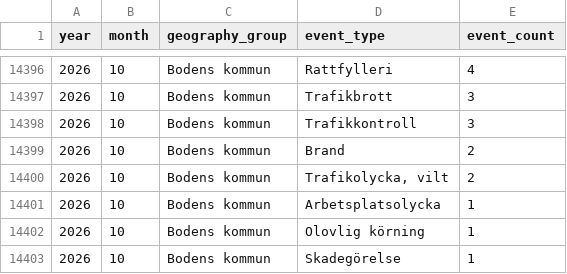
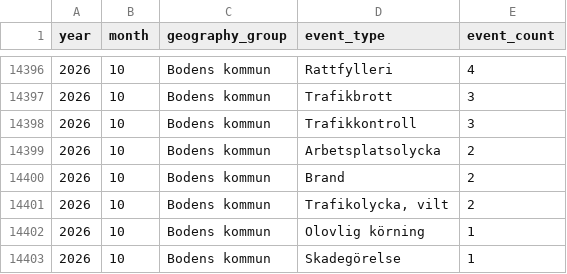
Before and after one commit to Lulea-statistik/Lulea-polishandelser, a CSV file: data/expanded_monthly_summary.csv, drawn as a sheet; only a part is shown, gaps mark what is left out; removed rows and columns are numbered as before the commit, all else as after; the diff names each change by its address in the sheet, - before the commit and + after, or states it on an @@ line.

```diff
--- a/data/expanded_monthly_summary.csv
+++ b/data/expanded_monthly_summary.csv
+row 14399: 2026 | 10 | Bodens kommun | Arbetsplatsolycka | 2
-row 14401: 2026 | 10 | Bodens kommun | Arbetsplatsolycka | 1
```
Also changed, not shown: data/monthly_summary.csv, data/weekday_period_observations.csv, 6 other files.
